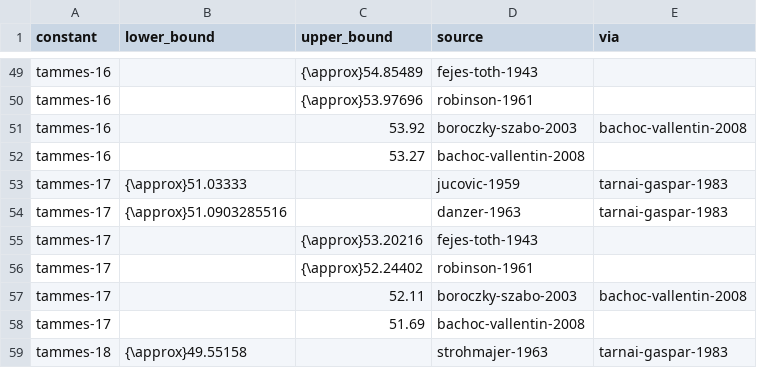
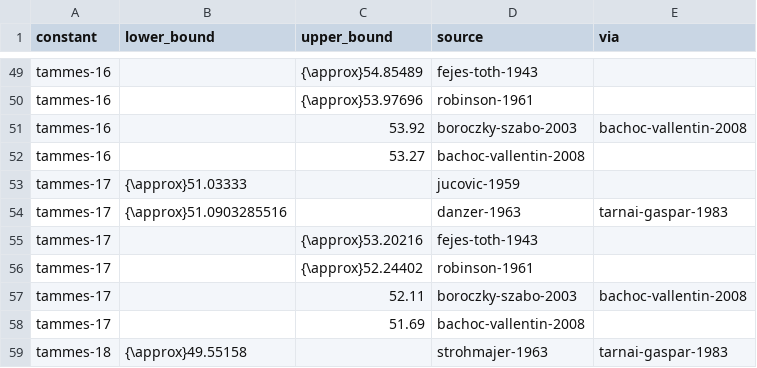
Before and after one commit to daniel-munro/leaps-in-bounds, a CSV file: literature/bounds/tammes.csv, drawn as a sheet; only a part is shown, gaps mark what is left out; the diff covers the shown part only.

```diff
--- a/literature/bounds/tammes.csv
+++ b/literature/bounds/tammes.csv
@@ -52,3 +52,3 @@ tammes-16,,53.92,boroczky-szabo-2003,bachoc-vallentin-2008
 tammes-16,,53.27,bachoc-vallentin-2008,
-tammes-17,{\approx}51.03333,,jucovic-1959,tarnai-gaspar-1983
+tammes-17,{\approx}51.03333,,jucovic-1959,
 tammes-17,{\approx}51.0903285516,,danzer-1963,tarnai-gaspar-1983
```
Also changed, not shown: 9 added rows elsewhere in this file, 2 other files.
